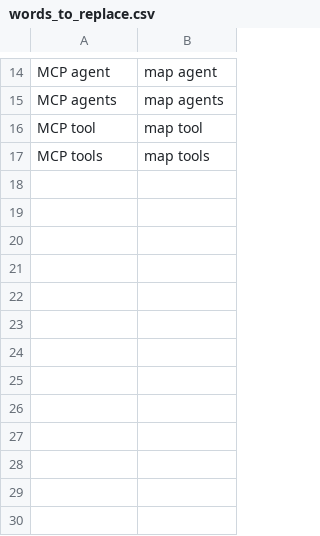
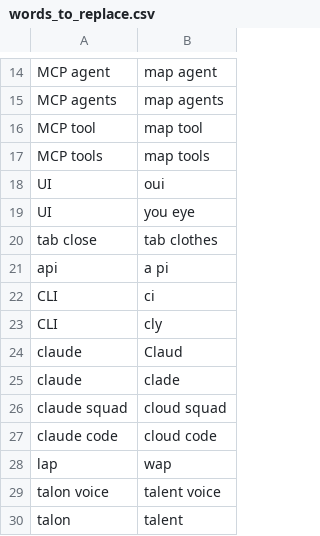
Before and after one commit to trillium/trillium_talon, a CSV file: settings/words_to_replace.csv, drawn as a sheet; only a part is shown, gaps mark what is left out.

Commit message:
chore(words): add speech recognition corrections for UI, CLI, Claude, Talon

```diff
--- a/settings/words_to_replace.csv
+++ b/settings/words_to_replace.csv
@@ -17 +17,14 @@ MCP tool,map tool
 MCP tools,map tools
+UI,oui
+UI,you eye
+tab close,tab clothes
+api,a pi
+CLI,ci
+CLI,cly
+claude,Claud
+claude,clade
+claude squad,cloud squad
+claude code,cloud code
+lap,wap
+talon voice,talent voice
+talon,talent
```
